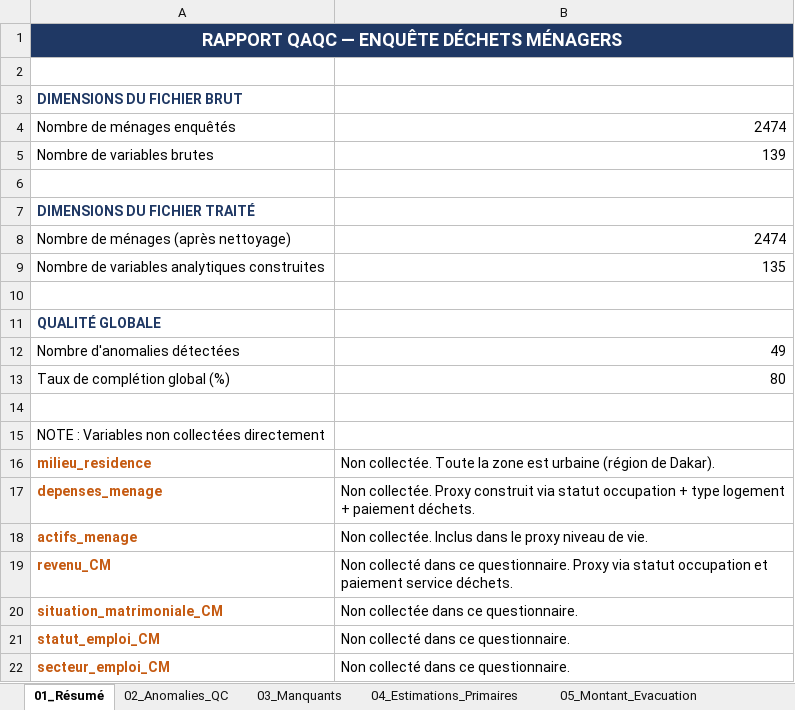
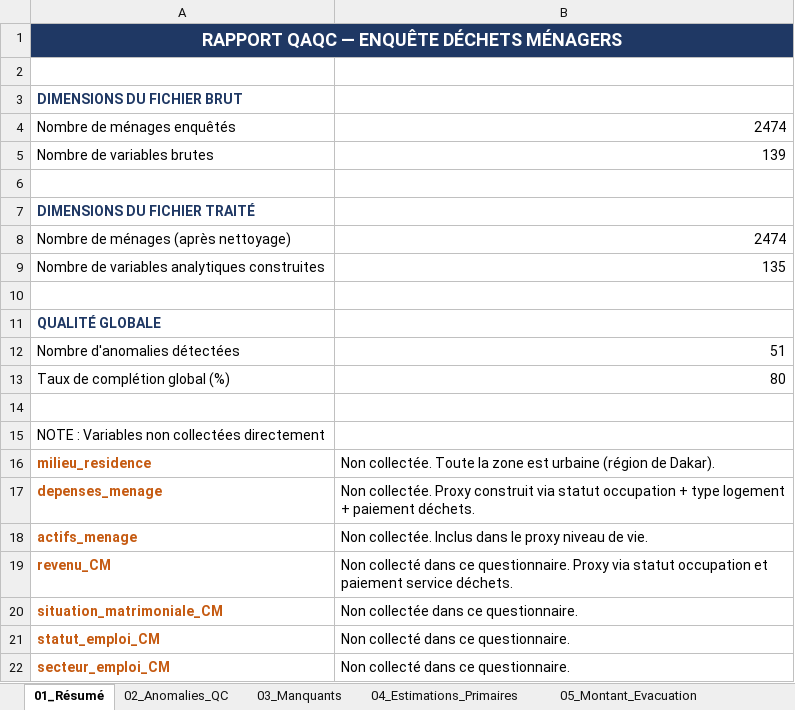
Before and after one commit to ndeyekharysall/Insalubrite_traitement_donnees, an Excel workbook: output/QAQC_rapport.xlsx, sheet 01_Résumé, drawn as a sheet; values as stored, in another font and other column widths than the file's, no borders; the diff names each change by its address in the sheet, - before the commit and + after, or states it on an @@ line.

```diff
--- a/output/QAQC_rapport.xlsx (sheet 01_Résumé)
+++ b/output/QAQC_rapport.xlsx (sheet 01_Résumé)
-B12: 49
+B12: 51
```
Also changed, not shown: sheet 02_Anomalies_QC, 4 other files.
